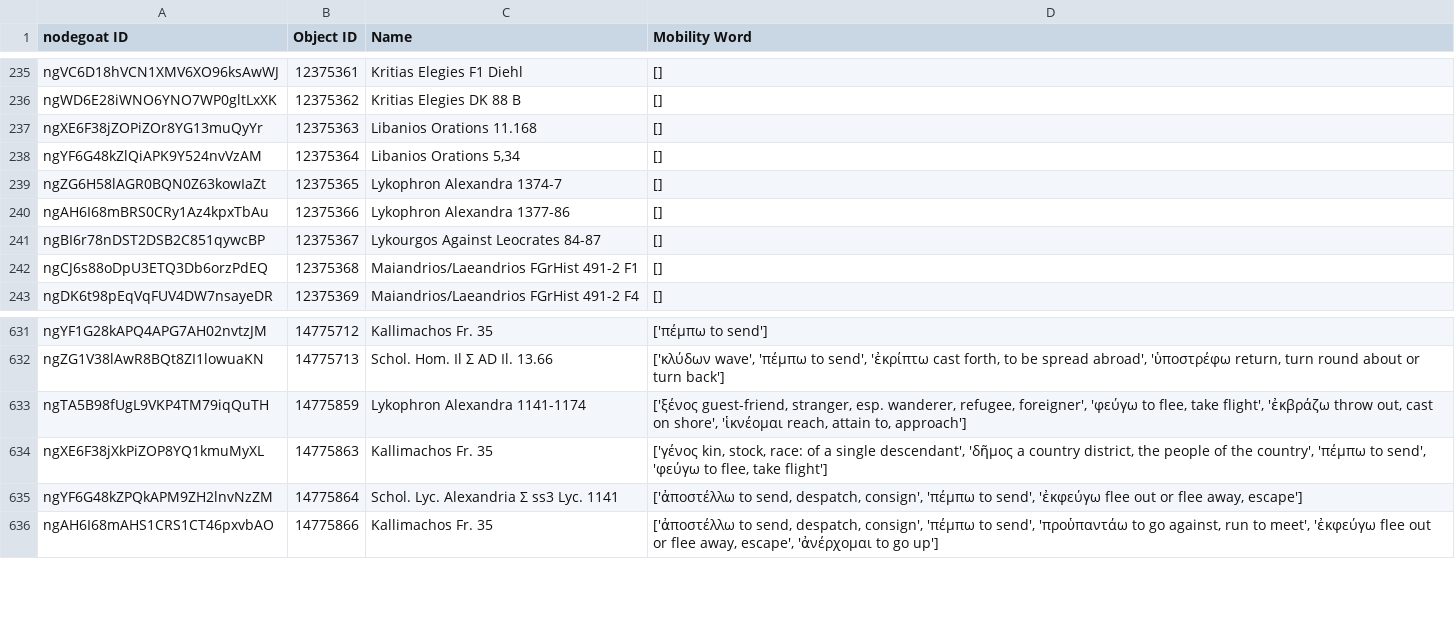
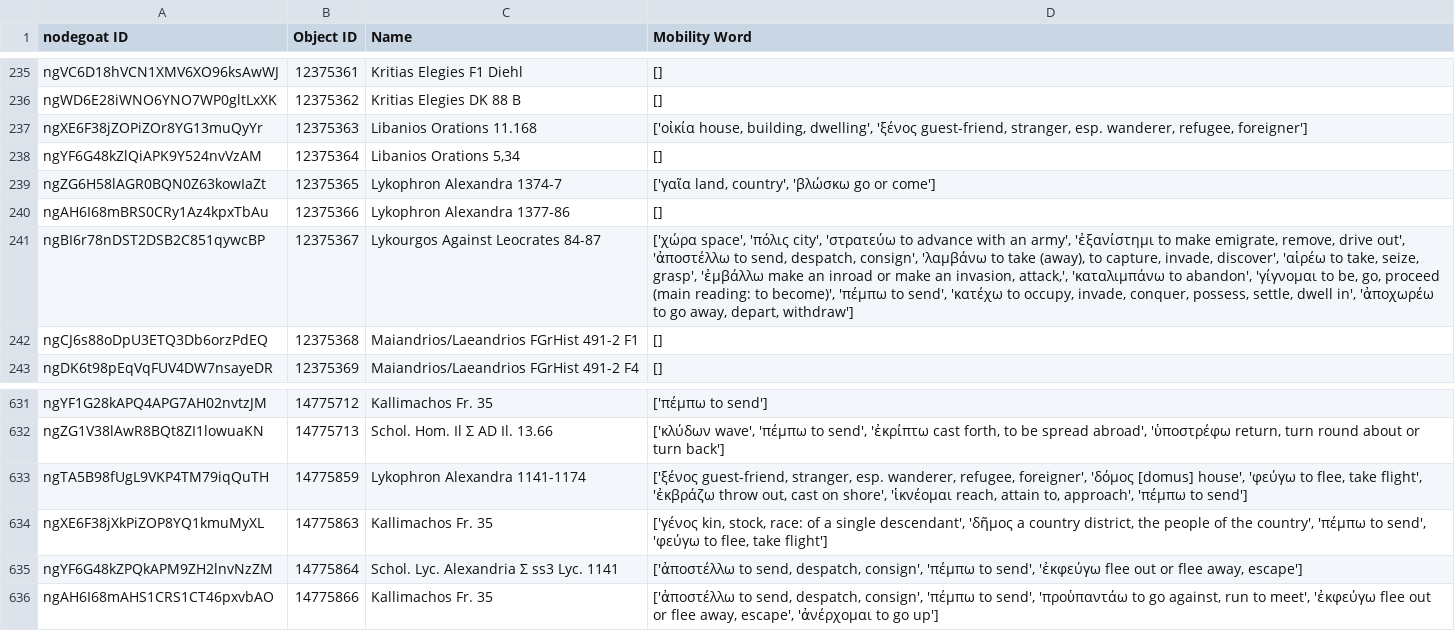
Before and after one commit to pyzmark/migmag, a CSV file: textevid.csv, drawn as a sheet; only a part is shown, gaps mark what is left out.

Commit message:
Data update for Wed 02 Aug 2023 04:01:55 PM MDT

```diff
--- a/textevid.csv
+++ b/textevid.csv
@@ -236,7 +236,7 @@ ngVC6D18hVCN1XMV6XO96ksAwWJ,12375361,Kritias Elegies F1 Diehl,[]
 ngWD6E28iWNO6YNO7WP0gltLxXK,12375362,Kritias Elegies DK 88 B,[]
-ngXE6F38jZOPiZOr8YG13muQyYr,12375363,Libanios Orations 11.168,[]
+ngXE6F38jZOPiZOr8YG13muQyYr,12375363,Libanios Orations 11.168,"['οἰκία house, building, dwelling', 'ξένος guest-friend, stranger, esp. wanderer, refugee, foreigner']"
 ngYF6G48kZlQiAPK9Y524nvVzAM,12375364,"Libanios Orations 5,34",[]
-ngZG6H58lAGR0BQN0Z63kowIaZt,12375365,Lykophron Alexandra 1374-7,[]
+ngZG6H58lAGR0BQN0Z63kowIaZt,12375365,Lykophron Alexandra 1374-7,"['γαῖα land, country', 'βλώσκω go or come']"
 ngAH6I68mBRS0CRy1Az4kpxTbAu,12375366,Lykophron Alexandra 1377-86,[]
-ngBI6r78nDST2DSB2C851qywcBP,12375367,Lykourgos Against Leocrates 84-87,[]
+ngBI6r78nDST2DSB2C851qywcBP,12375367,Lykourgos Against Leocrates 84-87,"['χώρα space', 'πόλις city', 'στρατεύω to advance with an army', 'ἐξανίστημι to make emigrate, remove, drive out', 'ἀποστέλλω to send, despatch, consign', 'λαμβάνω to take (away), to capture, invade, discover', 'αἱρέω to take, seize, grasp', 'ἐμβάλλω make an inroad or make an invasion, attack,', 'καταλιμπάνω to abandon', 'γίγνομαι to be, go, proceed (main reading: to become)', 'πέμπω to send', 'κατέχω to occupy, invade, conquer, possess, settle, dwell in', 'ἀποχωρέω to go away, depart, withdraw']"
 ngCJ6s88oDpU3ETQ3Db6orzPdEQ,12375368,Maiandrios/Laeandrios FGrHist 491-2 F1,[]
@@ -632,3 +632,3 @@ ngYF1G28kAPQ4APG7AH02nvtzJM,14775712,Kallimachos Fr. 35,['πέμπω to send']
 ngZG1V38lAwR8BQt8ZI1lowuaKN,14775713,Schol. Hom. Il Σ AD Il. 13.66,"['κλύδων wave', 'πέμπω to send', 'ἐκρίπτω cast forth, to be spread abroad', 'ὑποστρέφω return,  turn round about or turn back']"
-ngTA5B98fUgL9VKP4TM79iqQuTH,14775859,Lykophron Alexandra 1141-1174,"['ξένος guest-friend, stranger, esp. wanderer, refugee, foreigner', 'φεύγω to flee, take flight', 'ἐκβράζω throw out, cast on shore', 'ἱκνέομαι reach, attain to, approach']"
+ngTA5B98fUgL9VKP4TM79iqQuTH,14775859,Lykophron Alexandra 1141-1174,"['ξένος guest-friend, stranger, esp. wanderer, refugee, foreigner', 'δόμος [domus] house', 'φεύγω to flee, take flight', 'ἐκβράζω throw out, cast on shore', 'ἱκνέομαι reach, attain to, approach', 'πέμπω to send']"
 ngXE6F38jXkPiZOP8YQ1kmuMyXL,14775863,Kallimachos Fr. 35,"['γένος kin, stock, race: of a single descendant', 'δῆμος a country district, the people of the country', 'πέμπω to send', 'φεύγω to flee, take flight']"
```
Also changed, not shown: mythjour.csv, 5 other files.
